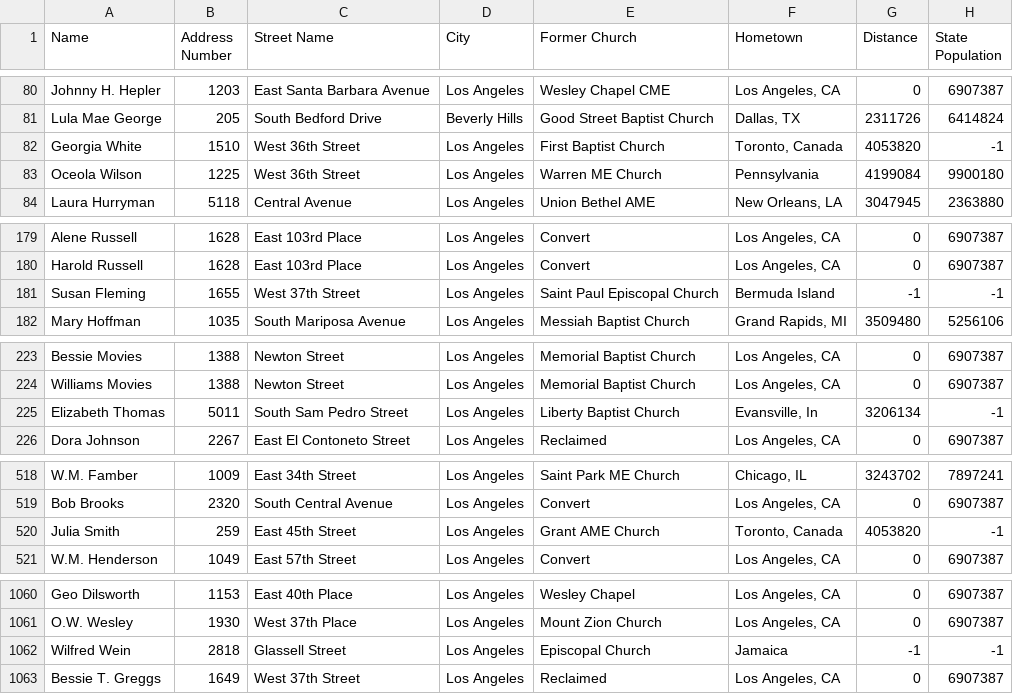
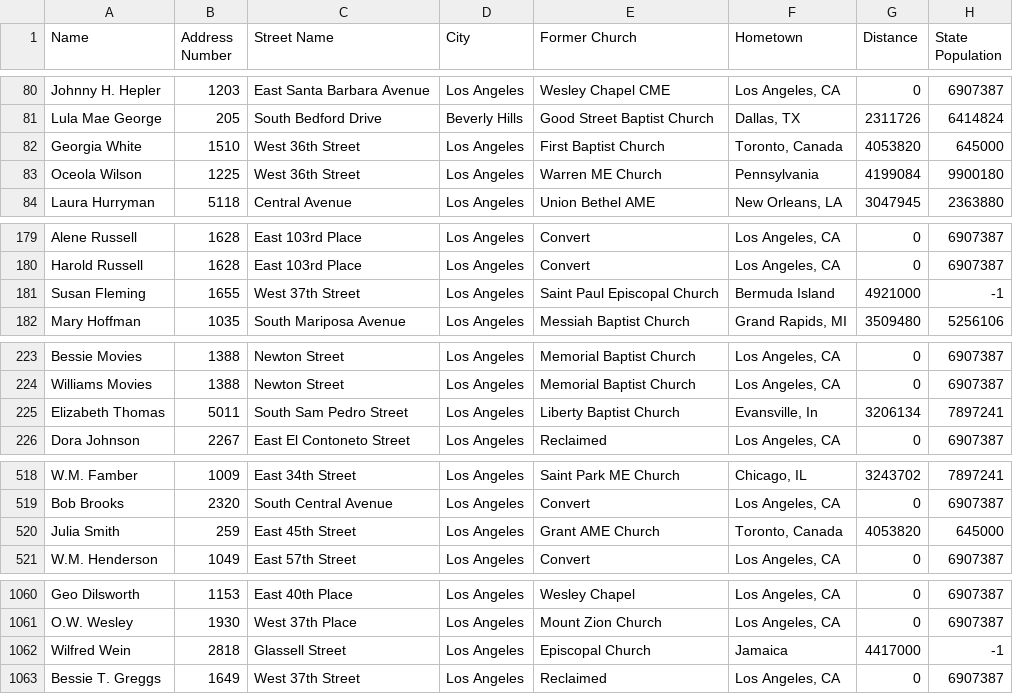
Before and after one commit to benjdreier/Math-23c-Final, a CSV file: MembershipWithDistance.csv, drawn as a sheet; only a part is shown, gaps mark what is left out; the diff covers the shown part only.

Commit message:
Hand-added some info

```diff
--- a/MembershipWithDistance.csv
+++ b/MembershipWithDistance.csv
@@ -81,3 +81,3 @@ Johnny H. Hepler,1203,East Santa Barbara Avenue,Los Angeles,Wesley Chapel CME,"L
 Lula Mae George ,205,South Bedford Drive,Beverly Hills,Good Street Baptist Church,"Dallas, TX",2311726,6414824
-Georgia White,1510,West 36th Street,Los Angeles,First Baptist Church,"Toronto, Canada",4053820,-1
+Georgia White,1510,West 36th Street,Los Angeles,First Baptist Church,"Toronto, Canada",4053820,645000
 Oceola Wilson,1225,West 36th Street,Los Angeles,Warren ME Church,Pennsylvania,4199084,9900180
@@ -180,3 +180,3 @@ Alene Russell,1628,East 103rd Place,Los Angeles,Convert,"Los Angeles, CA",0,6907
 Harold Russell,1628,East 103rd Place,Los Angeles,Convert,"Los Angeles, CA",0,6907387
-Susan Fleming,1655,West 37th Street,Los Angeles,Saint Paul Episcopal Church,Bermuda Island,-1,-1
+Susan Fleming,1655,West 37th Street,Los Angeles,Saint Paul Episcopal Church,Bermuda Island,4921000,-1
 Mary Hoffman,1035,South Mariposa Avenue,Los Angeles,Messiah Baptist Church,"Grand Rapids, MI",3509480,5256106
@@ -224,3 +224,3 @@ Bessie Movies,1388,Newton Street,Los Angeles,Memorial Baptist Church,"Los Angele
 Williams Movies,1388,Newton Street,Los Angeles,Memorial Baptist Church,"Los Angeles, CA",0,6907387
-Elizabeth Thomas,5011,South Sam Pedro Street,Los Angeles,Liberty Baptist Church,"Evansville, In",3206134,-1
+Elizabeth Thomas,5011,South Sam Pedro Street,Los Angeles,Liberty Baptist Church,"Evansville, In",3206134,7897241
 Dora Johnson,2267,East El Contoneto Street,Los Angeles,Reclaimed,"Los Angeles, CA",0,6907387
@@ -519,3 +519,3 @@ W.M. Famber,1009,East 34th Street,Los Angeles,Saint Park ME Church,"Chicago, IL"
 Bob Brooks,2320,South Central Avenue,Los Angeles,Convert,"Los Angeles, CA",0,6907387
-Julia Smith,259,East 45th Street,Los Angeles,Grant AME Church,"Toronto, Canada",4053820,-1
+Julia Smith,259,East 45th Street,Los Angeles,Grant AME Church,"Toronto, Canada",4053820,645000
 W.M. Henderson,1049,East 57th Street,Los Angeles,Convert,"Los Angeles, CA",0,6907387
@@ -1061,3 +1061,3 @@ Geo Dilsworth ,1153,East 40th Place,Los Angeles,Wesley Chapel,"Los Angeles, CA",
 O.W. Wesley,1930,West 37th Place,Los Angeles,Mount Zion Church,"Los Angeles, CA",0,6907387
-Wilfred Wein,2818,Glassell Street,Los Angeles,Episcopal Church,Jamaica,-1,-1
+Wilfred Wein,2818,Glassell Street,Los Angeles,Episcopal Church,Jamaica,4417000,-1
 Bessie T. Greggs,1649,West 37th Street,Los Angeles,Reclaimed,"Los Angeles, CA",0,6907387
```
Also changed, not shown: 3 edited cells elsewhere in this file.
